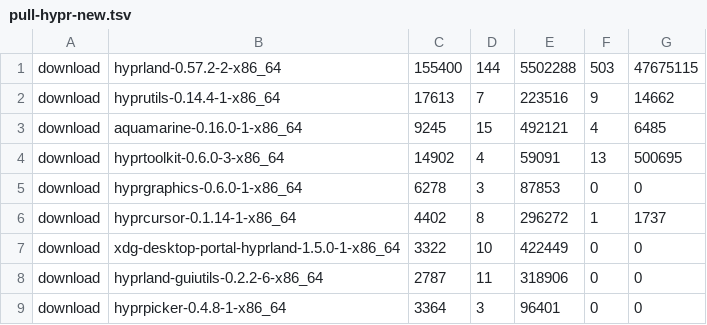
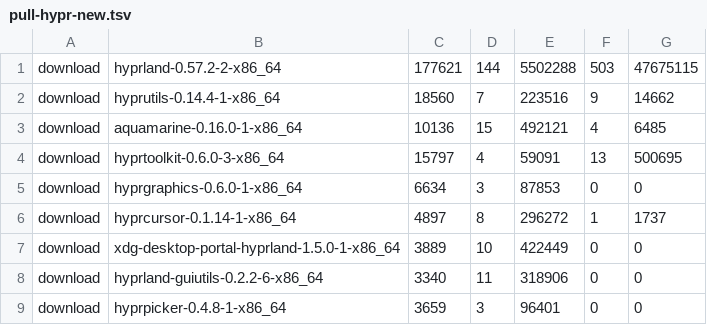
Before and after one commit to hegjon/btrpkg, a TSV file: bench/results/pull-hypr-new.tsv, drawn as a sheet.

Commit message:
Format version 1: section hashes, table-first index, raw-data hash per chunk; tests
- src/format.rs: 256-byte header with a SHA-256 per section and a header hash; order header,
  chunk table, entries, small-file blob; 88-byte table entries with the stored and unencoded
  SHA-256. One index, the same in .btridx, .pkg.btr and cache files.
- Readers check every section before using it, check entries (safe paths, ranges) and the table
  (chunks tile the image), and never allocate from header lengths.
- fetch and pull check every chunk before writing it; pull reuses chunks by unencoded hash and
  reads other cache files' own indexes (no .btridx side files). publish verifies raw-map reuse.
- 10 tests: every flipped bit and every truncation of an index is rejected, corrupt transports
  and stores leave no files, publish/pull reuse, compressor change remapping.
- bench: delta.py and pull-test.sh read version 1; bench.sh takes B= for A/B runs.
- 315-package set: 0 differences, same speed and writes as version 0.

```diff
--- a/bench/results/pull-hypr-new.tsv
+++ b/bench/results/pull-hypr-new.tsv
@@ -1,9 +1,9 @@
-download	hyprland-0.57.2-2-x86_64	155400	144	5502288	503	47675115
-download	hyprutils-0.14.4-1-x86_64	17613	7	223516	9	14662
-download	aquamarine-0.16.0-1-x86_64	9245	15	492121	4	6485
-download	hyprtoolkit-0.6.0-3-x86_64	14902	4	59091	13	500695
-download	hyprgraphics-0.6.0-1-x86_64	6278	3	87853	0	0
-download	hyprcursor-0.1.14-1-x86_64	4402	8	296272	1	1737
-download	xdg-desktop-portal-hyprland-1.5.0-1-x86_64	3322	10	422449	0	0
-download	hyprland-guiutils-0.2.2-6-x86_64	2787	11	318906	0	0
-download	hyprpicker-0.4.8-1-x86_64	3364	3	96401	0	0
+download	hyprland-0.57.2-2-x86_64	177621	144	5502288	503	47675115
+download	hyprutils-0.14.4-1-x86_64	18560	7	223516	9	14662
+download	aquamarine-0.16.0-1-x86_64	10136	15	492121	4	6485
+download	hyprtoolkit-0.6.0-3-x86_64	15797	4	59091	13	500695
+download	hyprgraphics-0.6.0-1-x86_64	6634	3	87853	0	0
+download	hyprcursor-0.1.14-1-x86_64	4897	8	296272	1	1737
+download	xdg-desktop-portal-hyprland-1.5.0-1-x86_64	3889	10	422449	0	0
+download	hyprland-guiutils-0.2.2-6-x86_64	3340	11	318906	0	0
+download	hyprpicker-0.4.8-1-x86_64	3659	3	96401	0	0
```
Also changed, not shown: bench/results/pull-hypr-old.tsv, 13 other files.
